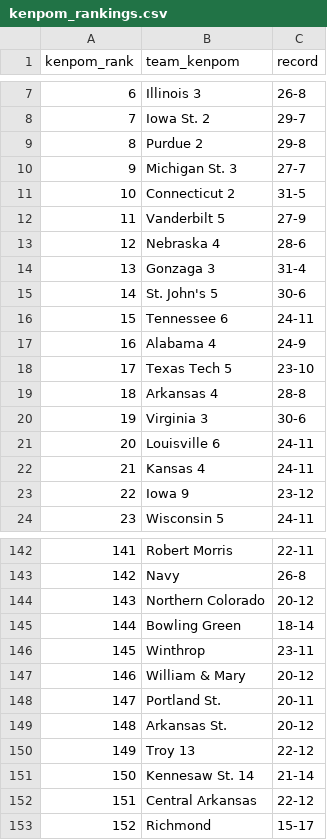
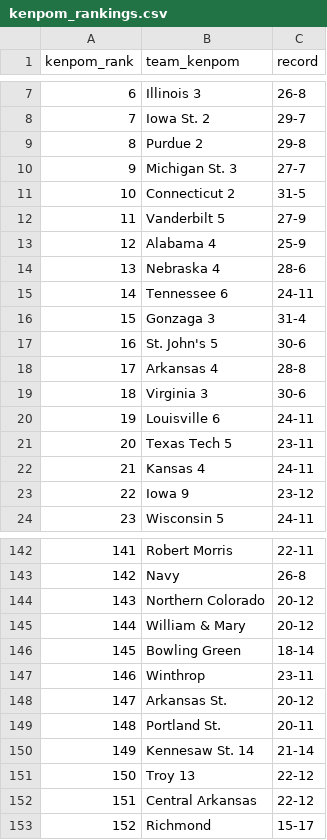
Before and after one commit to kylevogel/cbb-ratings-pipeline, a CSV file: data_raw/kenpom_rankings.csv, drawn as a sheet; only a part is shown, gaps mark what is left out; the diff covers the shown part only.

```diff
--- a/data_raw/kenpom_rankings.csv
+++ b/data_raw/kenpom_rankings.csv
@@ -12,11 +12,11 @@ kenpom_rank,team_kenpom,record
 11,Vanderbilt 5,27-9
-12,Nebraska 4,28-6
-13,Gonzaga 3,31-4
-14,St. John's 5,30-6
-15,Tennessee 6,24-11
-16,Alabama 4,24-9
-17,Texas Tech 5,23-10
-18,Arkansas 4,28-8
-19,Virginia 3,30-6
-20,Louisville 6,24-11
+12,Alabama 4,25-9
+13,Nebraska 4,28-6
+14,Tennessee 6,24-11
+15,Gonzaga 3,31-4
+16,St. John's 5,30-6
+17,Arkansas 4,28-8
+18,Virginia 3,30-6
+19,Louisville 6,24-11
+20,Texas Tech 5,23-11
 21,Kansas 4,24-11
@@ -144,9 +144,9 @@ kenpom_rank,team_kenpom,record
 143,Northern Colorado,20-12
-144,Bowling Green,18-14
-145,Winthrop,23-11
-146,William & Mary,20-12
-147,Portland St.,20-11
-148,Arkansas St.,20-12
-149,Troy 13,22-12
-150,Kennesaw St. 14,21-14
+144,William & Mary,20-12
+145,Bowling Green,18-14
+146,Winthrop,23-11
+147,Arkansas St.,20-12
+148,Portland St.,20-11
+149,Kennesaw St. 14,21-14
+150,Troy 13,22-12
 151,Central Arkansas,22-12
```
Also changed, not shown: 75 edited cells elsewhere in this file, data_processed/site_rankings.csv, data_raw/sos_rankings.csv, 1 other file.
